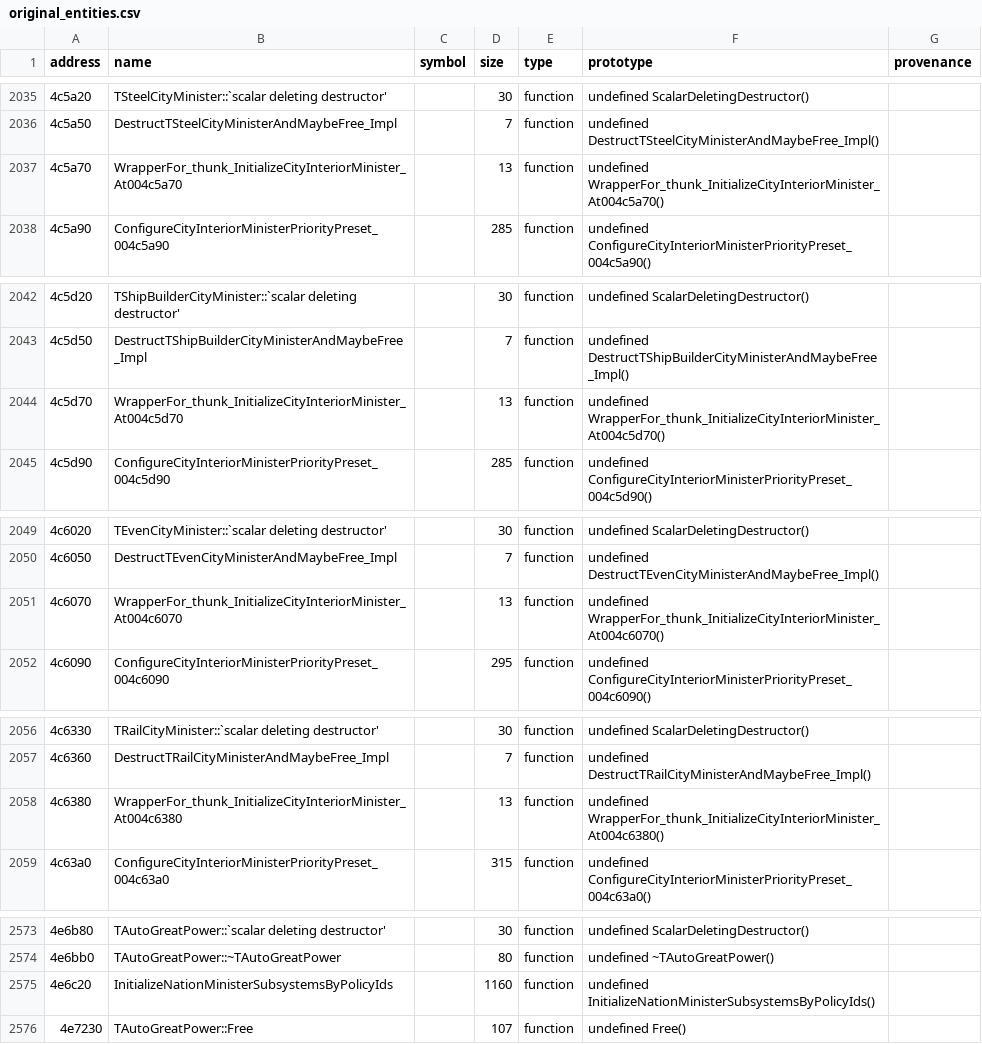
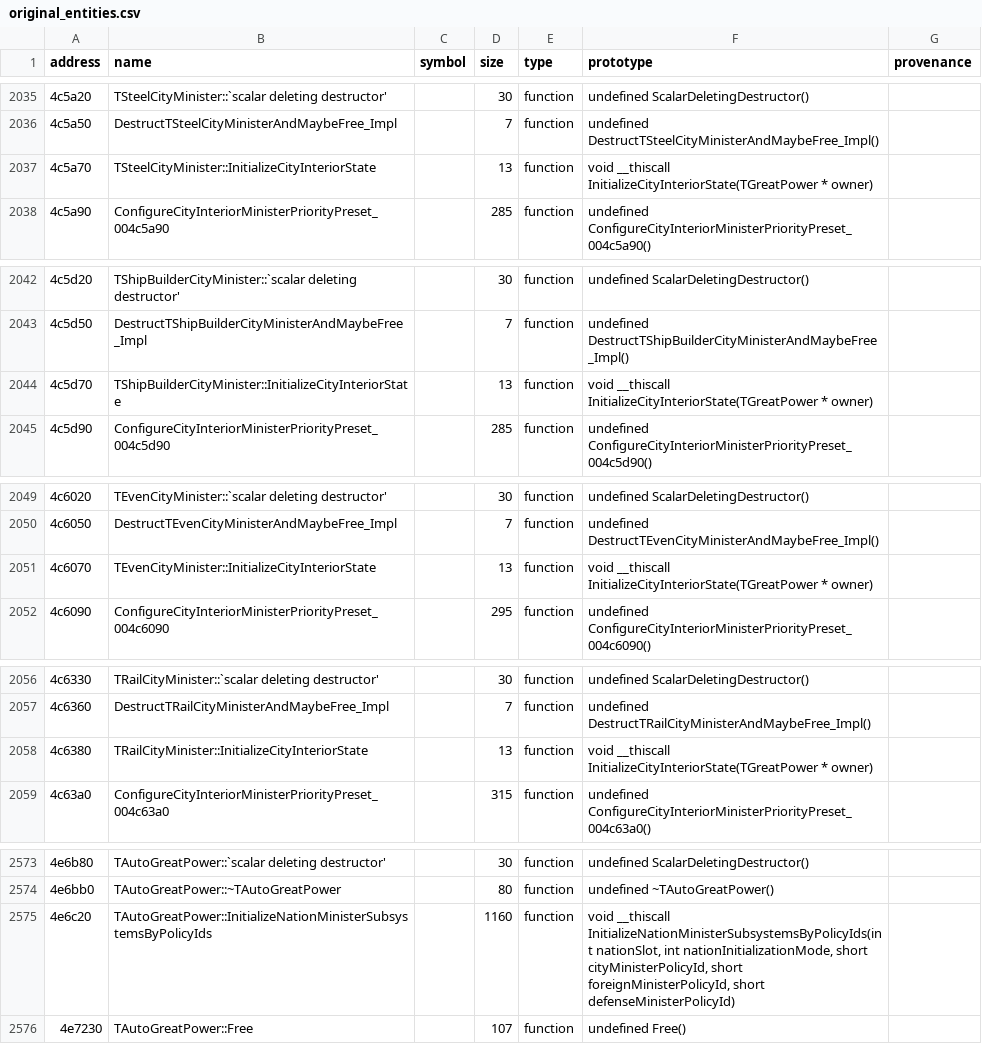
Before and after one commit to agluszak/imperialism-decomp, a CSV file: config/original_entities.csv, drawn as a sheet; only a part is shown, gaps mark what is left out.

Commit message:
Recover TAutoGreatPower minister initialization
Move 0x004e6c20 to its evidence-backed TAutoGreatPower owner and implement its defense, foreign, and city minister construction paths. Recover the four city-personality forwarding methods at 100%; the main routine improves from 0.62% to 94.15%.

Ratchet the TGreatPower hygiene baseline to zero and refresh the empty-body and reccmp progress baselines. Accept current no-op reductions across main and four newly exact functions. Verified with just agent-check and just precommit.

```diff
--- a/config/original_entities.csv
+++ b/config/original_entities.csv
@@ -2036,3 +2036,3 @@ address|name|symbol|size|type|prototype|provenance
 4c5a50|DestructTSteelCityMinisterAndMaybeFree_Impl||7|function|undefined DestructTSteelCityMinisterAndMaybeFree_Impl()|
-4c5a70|WrapperFor_thunk_InitializeCityInteriorMinister_At004c5a70||13|function|undefined WrapperFor_thunk_InitializeCityInteriorMinister_At004c5a70()|
+4c5a70|TSteelCityMinister::InitializeCityInteriorState||13|function|void __thiscall InitializeCityInteriorState(TGreatPower * owner)|
 4c5a90|ConfigureCityInteriorMinisterPriorityPreset_004c5a90||285|function|undefined ConfigureCityInteriorMinisterPriorityPreset_004c5a90()|
@@ -2043,3 +2043,3 @@ address|name|symbol|size|type|prototype|provenance
 4c5d50|DestructTShipBuilderCityMinisterAndMaybeFree_Impl||7|function|undefined DestructTShipBuilderCityMinisterAndMaybeFree_Impl()|
-4c5d70|WrapperFor_thunk_InitializeCityInteriorMinister_At004c5d70||13|function|undefined WrapperFor_thunk_InitializeCityInteriorMinister_At004c5d70()|
+4c5d70|TShipBuilderCityMinister::InitializeCityInteriorState||13|function|void __thiscall InitializeCityInteriorState(TGreatPower * owner)|
 4c5d90|ConfigureCityInteriorMinisterPriorityPreset_004c5d90||285|function|undefined ConfigureCityInteriorMinisterPriorityPreset_004c5d90()|
@@ -2050,3 +2050,3 @@ address|name|symbol|size|type|prototype|provenance
 4c6050|DestructTEvenCityMinisterAndMaybeFree_Impl||7|function|undefined DestructTEvenCityMinisterAndMaybeFree_Impl()|
-4c6070|WrapperFor_thunk_InitializeCityInteriorMinister_At004c6070||13|function|undefined WrapperFor_thunk_InitializeCityInteriorMinister_At004c6070()|
+4c6070|TEvenCityMinister::InitializeCityInteriorState||13|function|void __thiscall InitializeCityInteriorState(TGreatPower * owner)|
 4c6090|ConfigureCityInteriorMinisterPriorityPreset_004c6090||295|function|undefined ConfigureCityInteriorMinisterPriorityPreset_004c6090()|
@@ -2057,3 +2057,3 @@ address|name|symbol|size|type|prototype|provenance
 4c6360|DestructTRailCityMinisterAndMaybeFree_Impl||7|function|undefined DestructTRailCityMinisterAndMaybeFree_Impl()|
-4c6380|WrapperFor_thunk_InitializeCityInteriorMinister_At004c6380||13|function|undefined WrapperFor_thunk_InitializeCityInteriorMinister_At004c6380()|
+4c6380|TRailCityMinister::InitializeCityInteriorState||13|function|void __thiscall InitializeCityInteriorState(TGreatPower * owner)|
 4c63a0|ConfigureCityInteriorMinisterPriorityPreset_004c63a0||315|function|undefined ConfigureCityInteriorMinisterPriorityPreset_004c63a0()|
@@ -2574,3 +2574,3 @@ address|name|symbol|size|type|prototype|provenance
 4e6bb0|TAutoGreatPower::~TAutoGreatPower||80|function|undefined ~TAutoGreatPower()|
-4e6c20|InitializeNationMinisterSubsystemsByPolicyIds||1160|function|undefined InitializeNationMinisterSubsystemsByPolicyIds()|
+4e6c20|TAutoGreatPower::InitializeNationMinisterSubsystemsByPolicyIds||1160|function|void __thiscall InitializeNationMinisterSubsystemsByPolicyIds(int nationSlot, int nationInitializationMode, short cityMinisterPolicyId, short foreignMinisterPolicyId, short defenseMinisterPolicyId)|
 4e7230|TAutoGreatPower::Free||107|function|undefined Free()|
```
Also changed, not shown: 11 other files.
